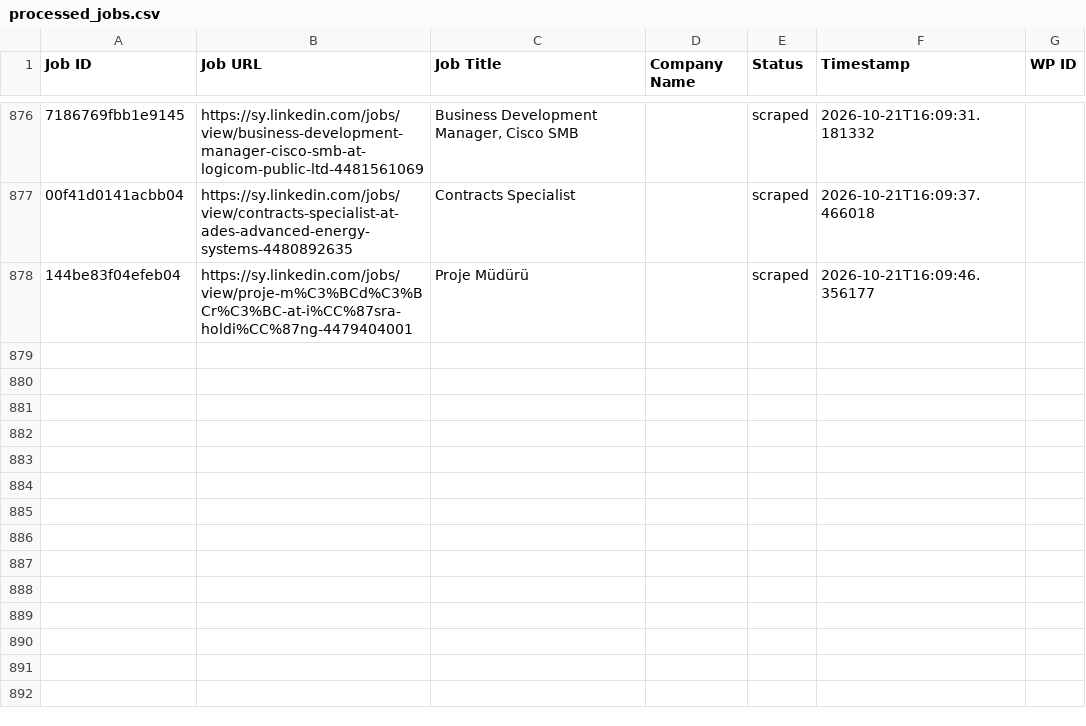
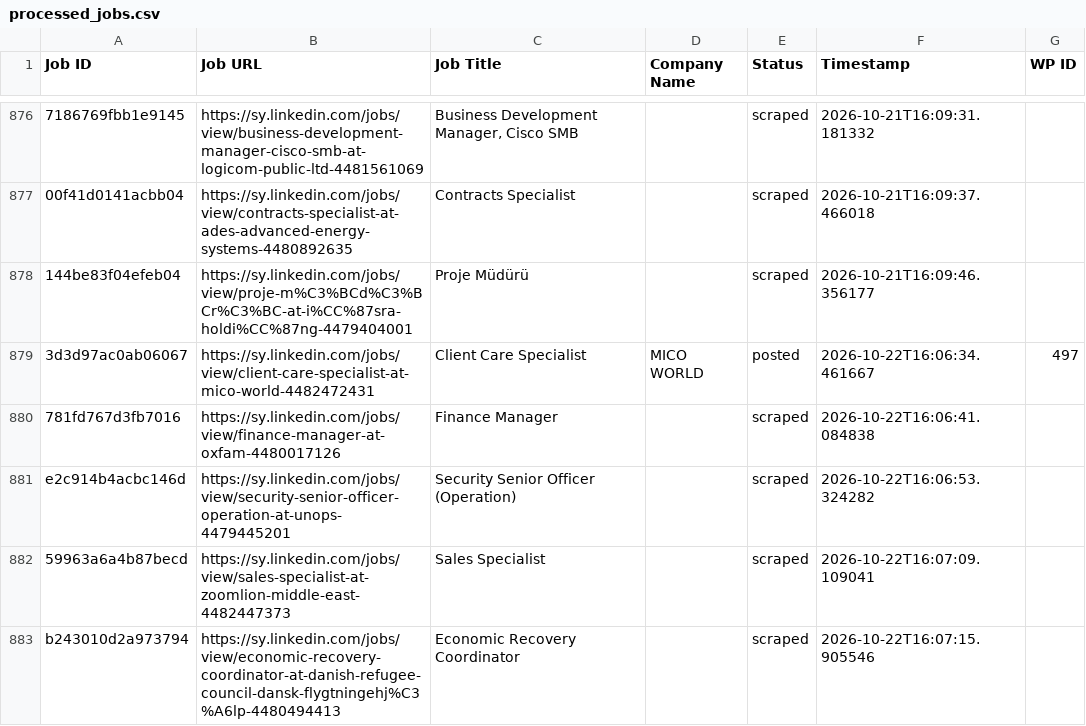
Before and after one commit to innovationinc2000/sy, a CSV file: processed_jobs.csv, drawn as a sheet; only a part is shown, gaps mark what is left out; the diff names each change by its address in the sheet, - before the commit and + after, or states it on an @@ line.

```diff
--- a/processed_jobs.csv
+++ b/processed_jobs.csv
+row 879: 3d3d97ac0ab06067 | https://sy.linkedin.com/jobs/view/client-care-specialist-at-mico-world-4482472431 | Client Care Specialist | MICO WORLD | posted | 2026-10-22T16:06:34.461667 | 497
+row 880: 781fd767d3fb7016 | https://sy.linkedin.com/jobs/view/finance-manager-at-oxfam-4480017126 | Finance Manager |  | scraped | 2026-10-22T16:06:41.084838
+row 881: e2c914b4acbc146d | https://sy.linkedin.com/jobs/view/security-senior-officer-operation-at-unops-4479445201 | Security Senior Officer (Operation) |  | scraped | 2026-10-22T16:06:53.324282
+row 882: 59963a6a4b87becd | https://sy.linkedin.com/jobs/view/sales-specialist-at-zoomlion-middle-east-4482447373 | Sales Specialist |  | scraped | 2026-10-22T16:07:09.109041
+row 883: b243010d2a973794 | https://sy.linkedin.com/jobs/view/economic-recovery-coordinator-at-danish-refugee-council-dansk-flygtningehj%C3%A6lp-4480494413 | Economic Recovery Coordinator |  | scraped | 2026-10-22T16:07:15.905546
```
